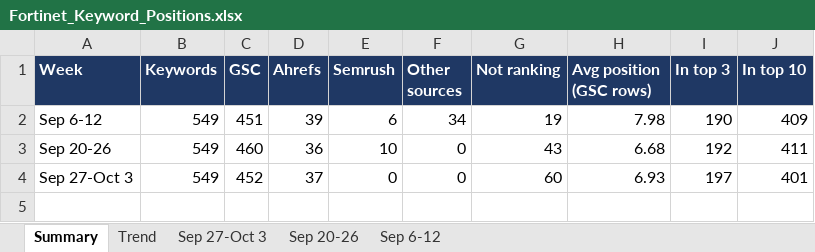
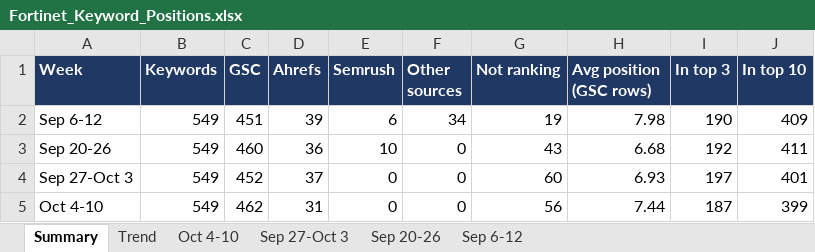
Before and after one commit to sandhika-leadwalnut/GSC_keyword_position, an Excel workbook: Fortinet_Keyword_Positions.xlsx, sheet Summary, drawn as a sheet; values as stored, in another font and other column widths than the file's, no borders; the diff names each change by its address in the sheet, - before the commit and + after, or states it on an @@ line.

```diff
--- a/Fortinet_Keyword_Positions.xlsx (sheet Summary)
+++ b/Fortinet_Keyword_Positions.xlsx (sheet Summary)
+sheet tab: Oct 4-10
+row 5: Oct 4-10 | 549 | 462 | 31 | 0 | 0 | 56 | 7.44 | 187 | 399
```
Also changed, not shown: sheet Trend.
